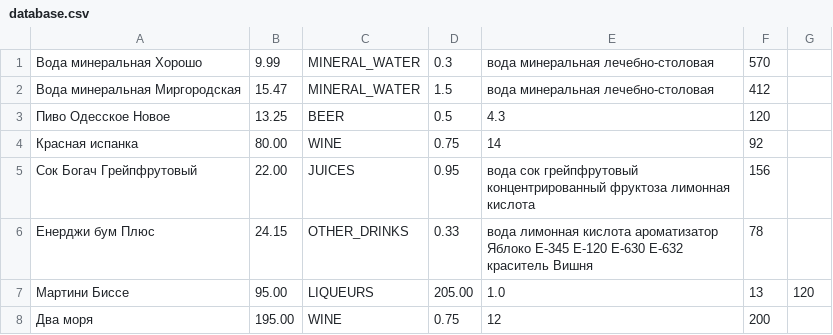
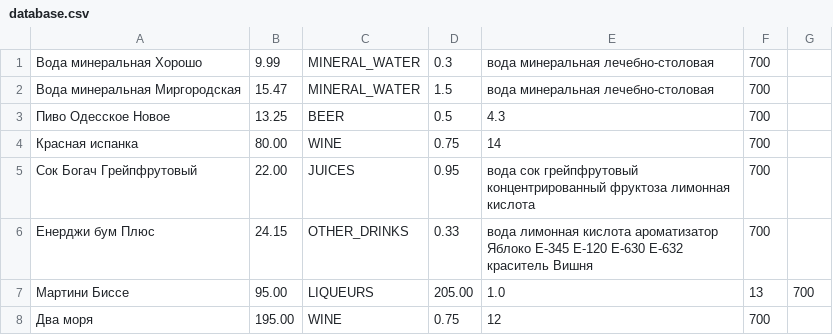
Before and after one commit to Nadin-a/EmulationOfTheStore, a CSV file: database.csv, drawn as a sheet.

```diff
--- a/database.csv
+++ b/database.csv
@@ -1,8 +1,8 @@
-Вода минеральная Хорошо,9.99,MINERAL_WATER,0.3,вода минеральная лечебно-столовая,570
-Вода минеральная Миргородская,15.47,MINERAL_WATER,1.5,вода минеральная лечебно-столовая,412
-Пиво Одесское Новое,13.25,BEER,0.5,4.3,120
-Красная испанка,80.00,WINE,0.75,14,92
-Сок Богач Грейпфрутовый,22.00,JUICES,0.95,вода сок грейпфрутовый концентрированный фруктоза лимонная кислота,156
-Енерджи бум Плюс,24.15,OTHER_DRINKS,0.33,вода лимонная кислота ароматизатор Яблоко Е-345 Е-120 Е-630 Е-632 краситель Вишня,78
-Мартини Биссе,95.00,LIQUEURS,205.00,1.0,13,120
-Два моря,195.00,WINE,0.75,12,200
+Вода минеральная Хорошо,9.99,MINERAL_WATER,0.3,вода минеральная лечебно-столовая,700
+Вода минеральная Миргородская,15.47,MINERAL_WATER,1.5,вода минеральная лечебно-столовая,700
+Пиво Одесское Новое,13.25,BEER,0.5,4.3,700
+Красная испанка,80.00,WINE,0.75,14,700
+Сок Богач Грейпфрутовый,22.00,JUICES,0.95,вода сок грейпфрутовый концентрированный фруктоза лимонная кислота,700
+Енерджи бум Плюс,24.15,OTHER_DRINKS,0.33,вода лимонная кислота ароматизатор Яблоко Е-345 Е-120 Е-630 Е-632 краситель Вишня,700
+Мартини Биссе,95.00,LIQUEURS,205.00,1.0,13,700
+Два моря,195.00,WINE,0.75,12,700
```
Also changed, not shown: 3 other files.
